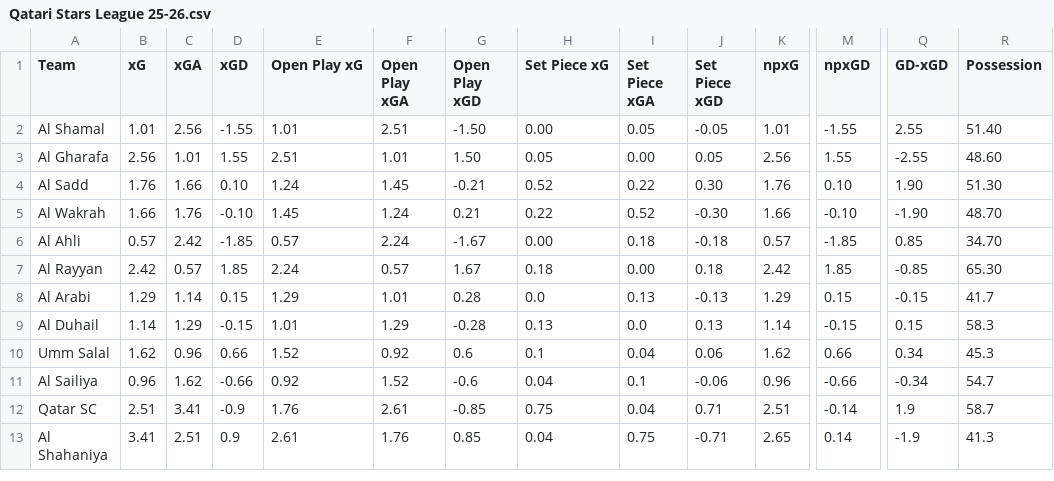
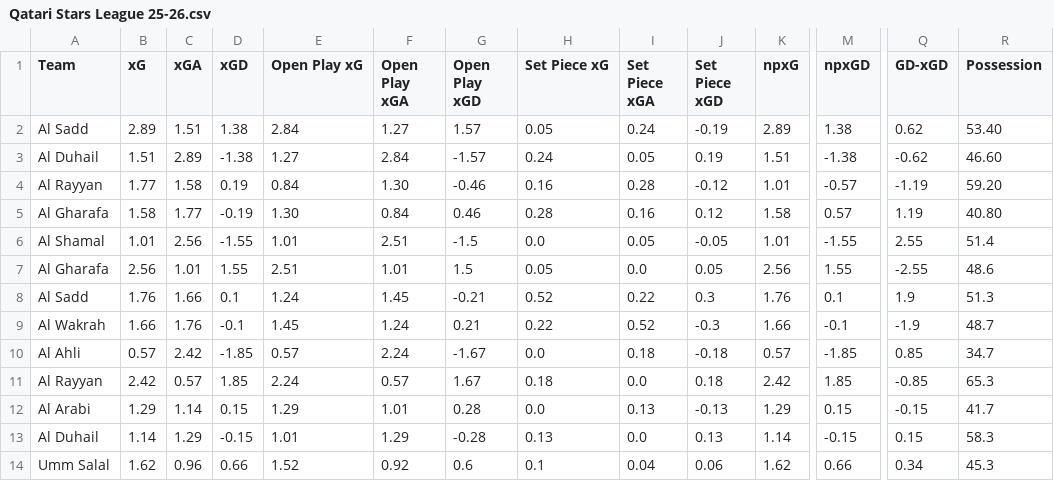
Before and after one commit to emrahderel/Post_Match_App, a CSV file: Stat_Files/Qatari Stars League 25-26.csv, drawn as a sheet; only a part is shown, gaps mark what is left out; the shorter side is filled out with more unchanged rows; addresses are those after the commit; rows hold the shown columns only; the diff names each change by its address in the sheet, - before the commit and + after, or states it on an @@ line.

```diff
--- a/Stat_Files/Qatari Stars League 25-26.csv
+++ b/Stat_Files/Qatari Stars League 25-26.csv
+row 2: Al Sadd | 2.89 | 1.51 | 1.38 | 2.84 | 1.27 | 1.57 | 0.05 | 0.24 | -0.19 | 2.89 | 1.38 | 0.62 | 53.40
+row 3: Al Duhail | 1.51 | 2.89 | -1.38 | 1.27 | 2.84 | -1.57 | 0.24 | 0.05 | 0.19 | 1.51 | -1.38 | -0.62 | 46.60
+row 4: Al Rayyan | 1.77 | 1.58 | 0.19 | 0.84 | 1.30 | -0.46 | 0.16 | 0.28 | -0.12 | 1.01 | -0.57 | -1.19 | 59.20
+row 5: Al Gharafa | 1.58 | 1.77 | -0.19 | 1.30 | 0.84 | 0.46 | 0.28 | 0.16 | 0.12 | 1.58 | 0.57 | 1.19 | 40.80
-G6 (Open Play xGD): -1.50
+G6 (Open Play xGD): -1.5
-H6 (Set Piece xG): 0.00
+H6 (Set Piece xG): 0.0
-R6 (Possession): 51.40
+R6 (Possession): 51.4
-G7 (Open Play xGD): 1.50
+G7 (Open Play xGD): 1.5
-I7 (Set Piece xGA): 0.00
+I7 (Set Piece xGA): 0.0
-R7 (Possession): 48.60
+R7 (Possession): 48.6
-D8 (xGD): 0.10
+D8 (xGD): 0.1
-J8 (Set Piece xGD): 0.30
+J8 (Set Piece xGD): 0.3
-M8 (npxGD): 0.10
+M8 (npxGD): 0.1
-Q8 (GD-xGD): 1.90
+Q8 (GD-xGD): 1.9
-R8 (Possession): 51.30
+R8 (Possession): 51.3
-D9 (xGD): -0.10
+D9 (xGD): -0.1
-J9 (Set Piece xGD): -0.30
+J9 (Set Piece xGD): -0.3
-M9 (npxGD): -0.10
+M9 (npxGD): -0.1
-Q9 (GD-xGD): -1.90
+Q9 (GD-xGD): -1.9
-R9 (Possession): 48.70
+R9 (Possession): 48.7
-H10 (Set Piece xG): 0.00
+H10 (Set Piece xG): 0.0
-R10 (Possession): 34.70
+R10 (Possession): 34.7
-I11 (Set Piece xGA): 0.00
+I11 (Set Piece xGA): 0.0
-R11 (Possession): 65.30
+R11 (Possession): 65.3
```
Also changed, not shown: League_Files/Liga Profesional Argentina Full Match List 2026.csv, Stat_Files/Liga Profesional Argentina 2026.csv, 25 other files.
